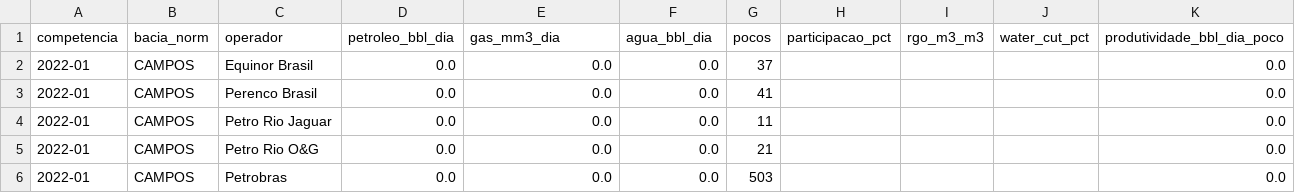
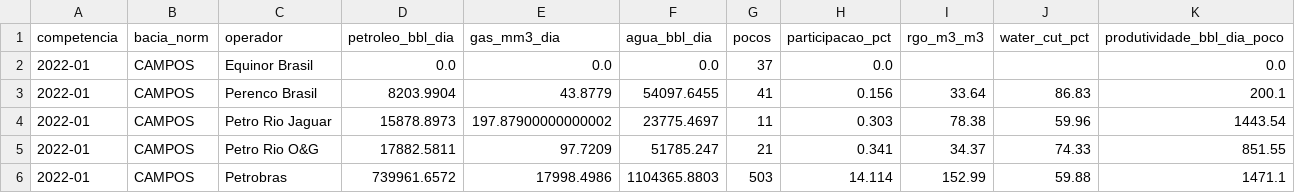
Before and after one commit to alinecorreia/Framework-BPMPET-integra-o-BPMN-2.0-e-pipelines-Python-com-dados-abertos-da-ANP, a CSV file: resultados/particoes/kpis_2022-01.csv, drawn as a sheet; only a part is shown; the diff covers the shown part only.

```diff
--- a/resultados/particoes/kpis_2022-01.csv
+++ b/resultados/particoes/kpis_2022-01.csv
@@ -1,6 +1,6 @@
 competencia,bacia_norm,operador,petroleo_bbl_dia,gas_mm3_dia,agua_bbl_dia,pocos,participacao_pct,rgo_m3_m3,water_cut_pct,produtividade_bbl_dia_poco
-2022-01,CAMPOS,Equinor Brasil,0.0,0.0,0.0,37,,,,0.0
-2022-01,CAMPOS,Perenco Brasil,0.0,0.0,0.0,41,,,,0.0
-2022-01,CAMPOS,Petro Rio Jaguar,0.0,0.0,0.0,11,,,,0.0
-2022-01,CAMPOS,Petro Rio O&G,0.0,0.0,0.0,21,,,,0.0
-2022-01,CAMPOS,Petrobras,0.0,0.0,0.0,503,,,,0.0
+2022-01,CAMPOS,Equinor Brasil,0.0,0.0,0.0,37,0.0,,,0.0
+2022-01,CAMPOS,Perenco Brasil,8203.9904,43.8779,54097.6455,41,0.156,33.64,86.83,200.1
+2022-01,CAMPOS,Petro Rio Jaguar,15878.8973,197.87900000000002,23775.4697,11,0.303,78.38,59.96,1443.54
+2022-01,CAMPOS,Petro Rio O&G,17882.5811,97.7209,51785.247,21,0.341,34.37,74.33,851.55
+2022-01,CAMPOS,Petrobras,739961.6572,17998.4986,1104365.8803,503,14.114,152.99,59.88,1471.1
```
Also changed, not shown: 49 edited cells elsewhere in this file, resultados/kpis_consolidado.csv, resultados/particoes/kpis_2022-02.csv, 14 other files.
